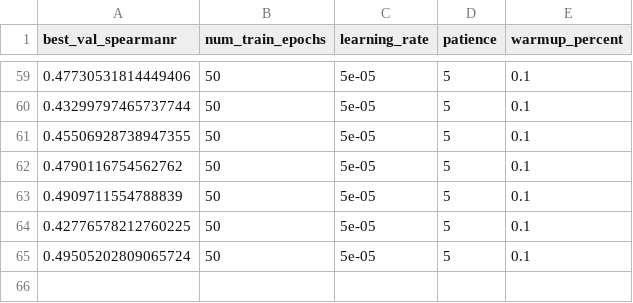
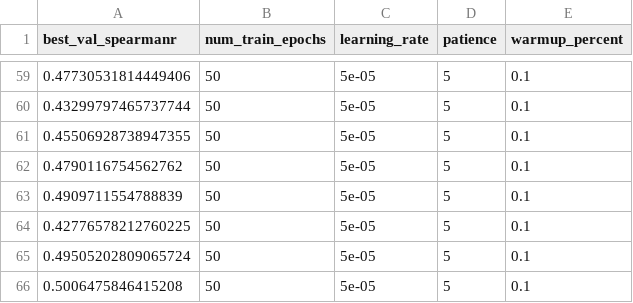
Before and after one commit to ManchesterBioinference/mRNA_LLM, a CSV file: hyperparameterTuningResults.csv, drawn as a sheet; only a part is shown, gaps mark what is left out.

```diff
--- a/hyperparameterTuningResults.csv
+++ b/hyperparameterTuningResults.csv
@@ -65 +65,2 @@ best_val_spearmanr,num_train_epochs,learning_rate,patience,warmup_percent
 0.49505202809065724,50,5e-05,5,0.1
+0.5006475846415208,50,5e-05,5,0.1
```
Also changed, not shown: dvclive/TE/plots/metrics/train/corr.tsv, dvclive/TE/plots/metrics/train/loss.tsv, 12 other files.
